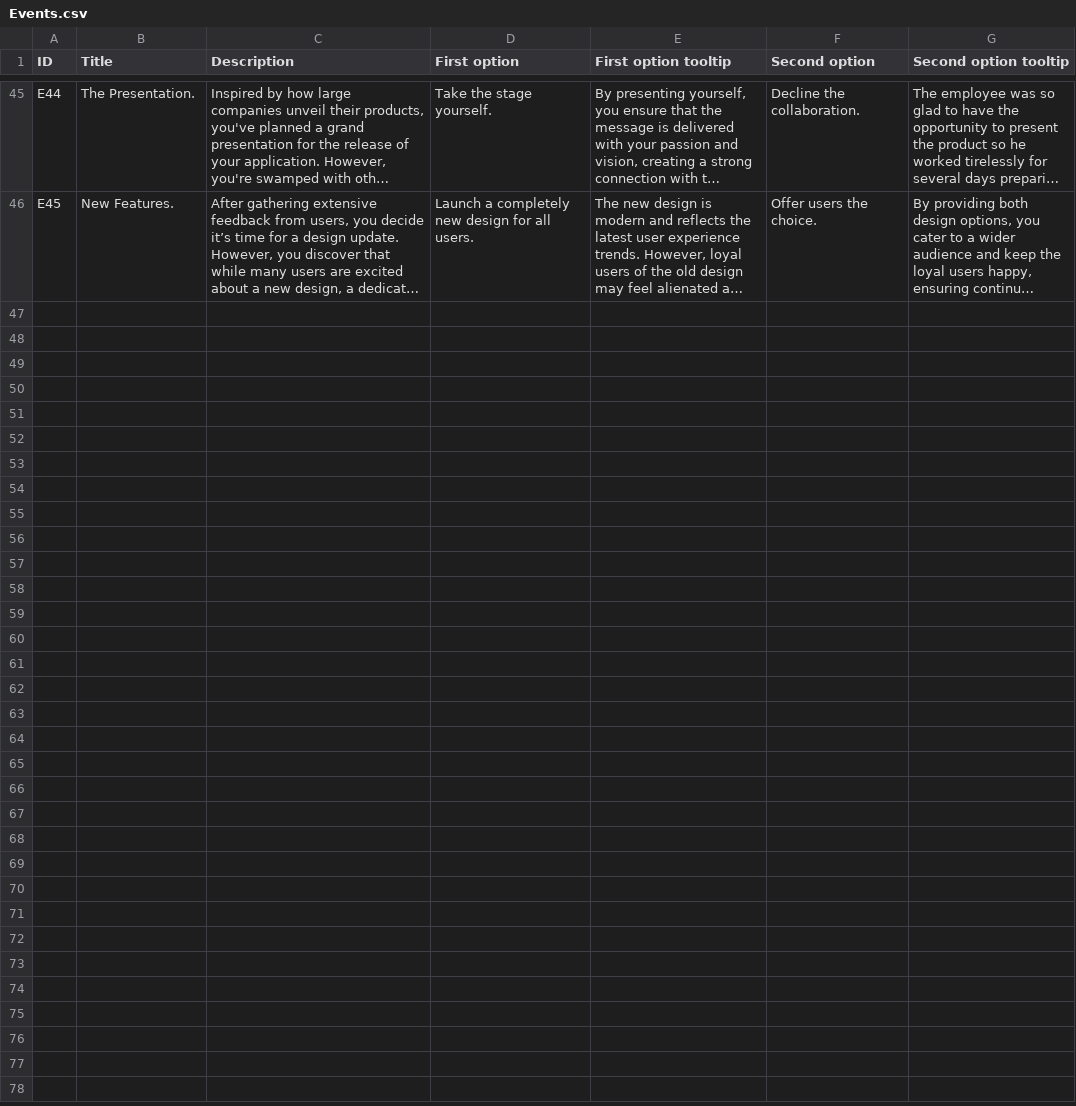
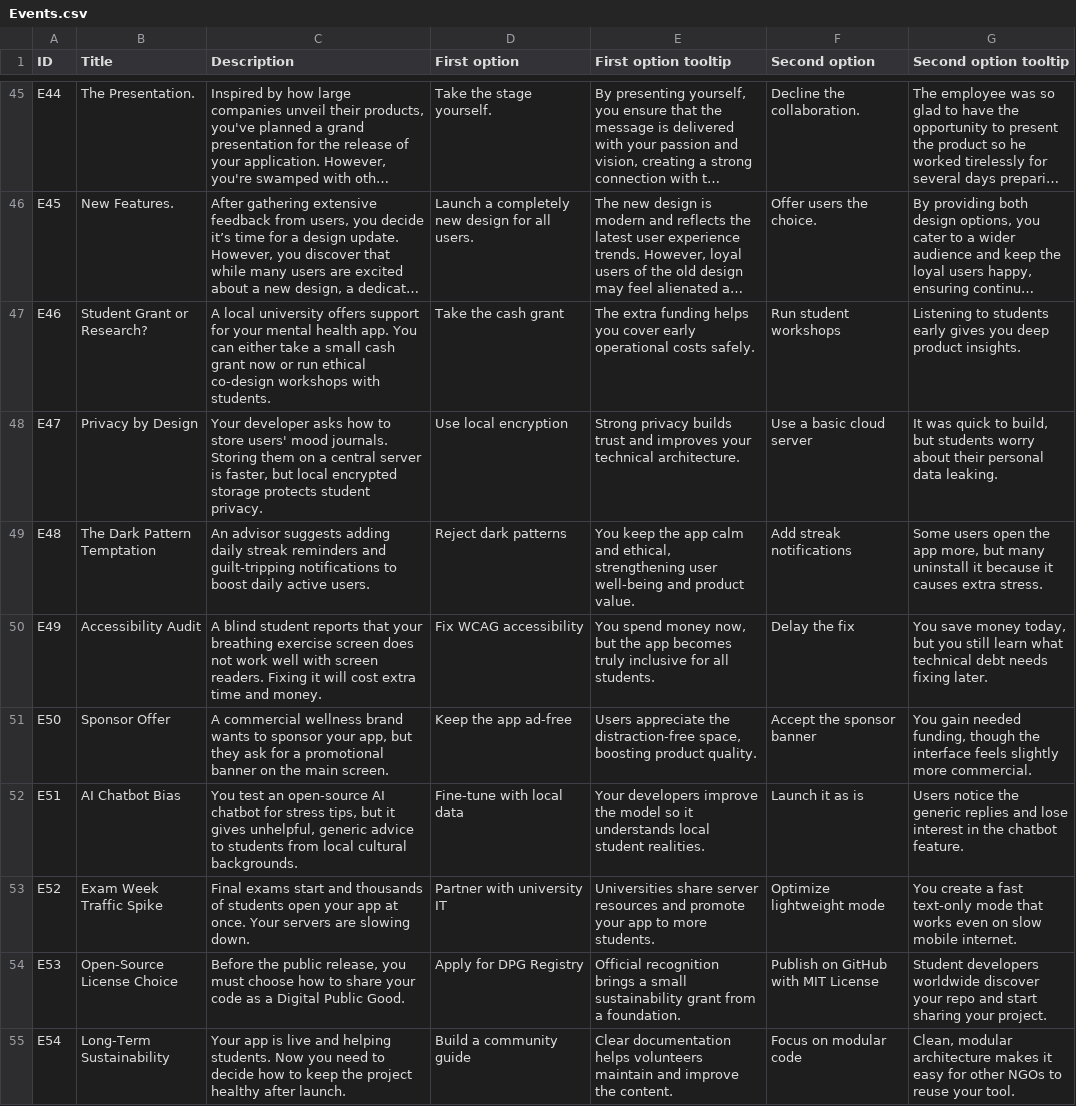
Before and after one commit to Kazakh-British-Technical-University/dpgsim, a CSV file: dpg_sim_export/Data/en/Events.csv, drawn as a sheet; only a part is shown, gaps mark what is left out; long unchanged cells end in …; the diff names each change by its address in the sheet, - before the commit and + after, or states it on an @@ line.

Commit message:
Add Ethical Youth Mental Health App scenario (SDG 3)

```diff
--- a/dpg_sim_export/Data/en/Events.csv
+++ b/dpg_sim_export/Data/en/Events.csv
+row 47: E46 | Student Grant or Research? | A local university offers support for your mental health app. You can either take a small cash grant now or run ethical co-design workshops with students. | Take the cash grant | The extra funding helps you cover early operational costs safely. | Run student workshops | Listening to students early gives you deep product insights.
+row 48: E47 | Privacy by Design | Your developer asks how to store users' mood journals. Storing them on a central server is faster, but local encrypted storage protects student privacy. | Use local encryption | Strong privacy builds trust and improves your technical architecture. | Use a basic cloud server | It was quick to build, but students worry about their personal data leaking.
+row 49: E48 | The Dark Pattern Temptation | An advisor suggests adding daily streak reminders and guilt-tripping notifications to boost daily active users. | Reject dark patterns | You keep the app calm and ethical, strengthening user well-being and product value. | Add streak notifications | Some users open the app more, but many uninstall it because it causes extra stress.
+row 50: E49 | Accessibility Audit | A blind student reports that your breathing exercise screen does not work well with screen readers. Fixing it will cost extra time and money. | Fix WCAG accessibility | You spend money now, but the app becomes truly inclusive for all students. | Delay the fix | You save money today, but you still learn what technical debt needs fixing later.
+row 51: E50 | Sponsor Offer | A commercial wellness brand wants to sponsor your app, but they ask for a promotional banner on the main screen. | Keep the app ad-free | Users appreciate the distraction-free space, boosting product quality. | Accept the sponsor banner | You gain needed funding, though the interface feels slightly more commercial.
+row 52: E51 | AI Chatbot Bias | You test an open-source AI chatbot for stress tips, but it gives unhelpful, generic advice to students from local cultural backgrounds. | Fine-tune with local data | Your developers improve the model so it understands local student realities. | Launch it as is | Users notice the generic replies and lose interest in the chatbot feature.
+row 53: E52 | Exam Week Traffic Spike | Final exams start and thousands of students open your app at once. Your servers are slowing down. | Partner with university IT | Universities share server resources and promote your app to more students. | Optimize lightweight mode | You create a fast text-only mode that works even on slow mobile internet.
+row 54: E53 | Open-Source License Choice | Before the public release, you must choose how to share your code as a Digital Public Good. | Apply for DPG Registry | Official recognition brings a small sustainability grant from a foundation. | Publish on GitHub with MIT License | Student developers worldwide discover your repo and start sharing your project.
+row 55: E54 | Long-Term Sustainability | Your app is live and helping students. Now you need to decide how to keep the project healthy after launch. | Build a community guide | Clear documentation helps volunteers maintain and improve the content. | Focus on modular code | Clean, modular architecture makes it easy for other NGOs to reuse your tool.
```
Also changed, not shown: 3 other files.
